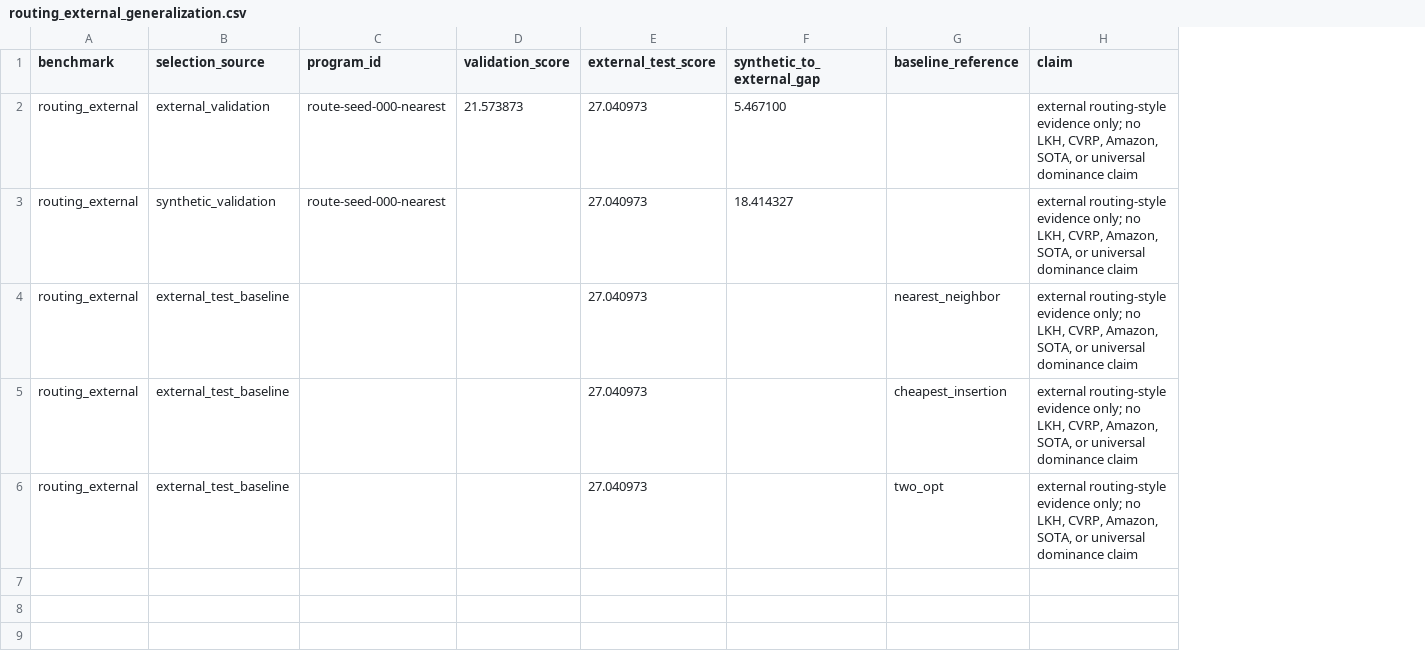
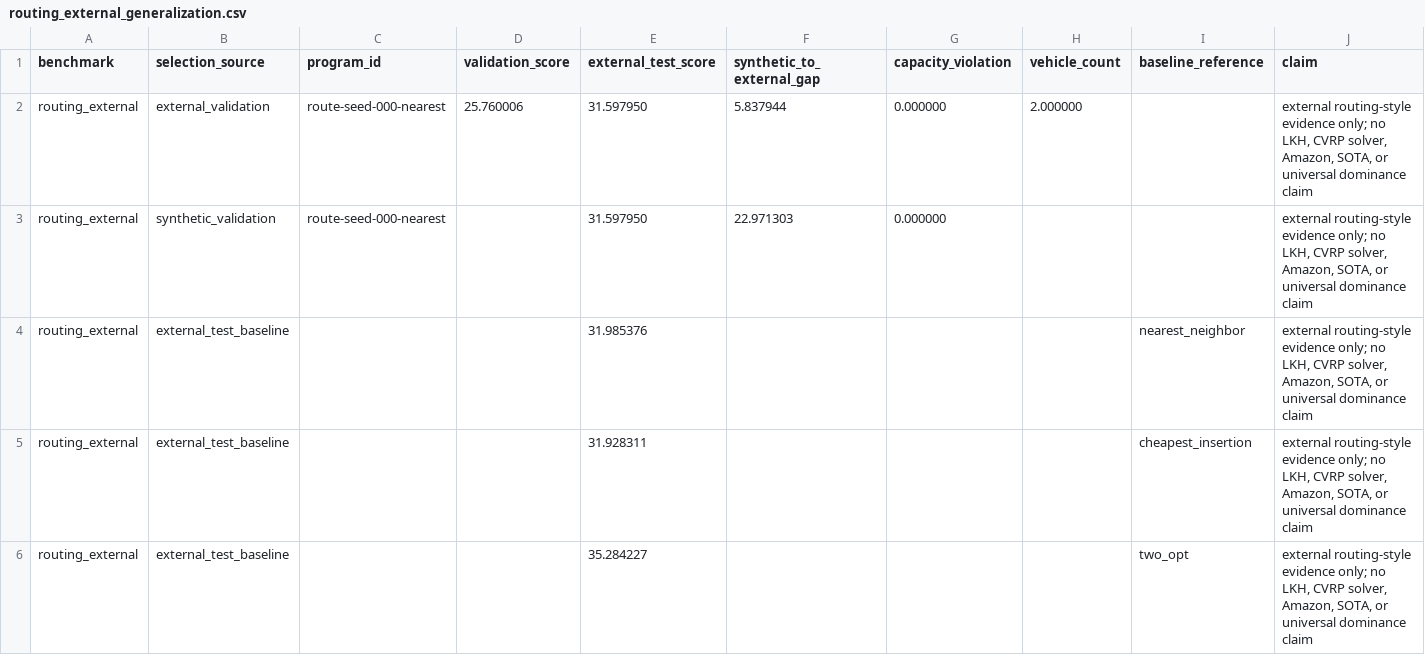
Before and after one commit to OrrinChen/LLM_heuristic, a CSV file: reports/tables/routing_external_generalization.csv, drawn as a sheet; addresses are those after the commit; the diff names each change by its address in the sheet, - before the commit and + after, or states it on an @@ line.

Commit message:
feat: add cvrplib routing evidence

```diff
--- a/reports/tables/routing_external_generalization.csv
+++ b/reports/tables/routing_external_generalization.csv
+column G (capacity_violation), rows 2-3: 0.000000 | 0.000000
+column H (vehicle_count), row 2: 2.000000
-D2 (validation_score): 21.573873
+D2 (validation_score): 25.760006
-E2:E3 (external_test_score): 27.040973
+E2:E3 (external_test_score): 31.597950
-F2 (synthetic_to_external_gap): 5.467100
+F2 (synthetic_to_external_gap): 5.837944
-J2:J6 (claim): …no LKH, CVRP, Amazon, SOTA,…
+J2:J6 (claim): …no LKH, CVRP solver, Amazon, SOTA,…
-F3 (synthetic_to_external_gap): 18.414327
+F3 (synthetic_to_external_gap): 22.971303
-E4 (external_test_score): 27.040973
+E4 (external_test_score): 31.985376
-E5 (external_test_score): 27.040973
+E5 (external_test_score): 31.928311
-E6 (external_test_score): 27.040973
+E6 (external_test_score): 35.284227
```
Also changed, not shown: reports/tables/failure_taxonomy_v2.csv, reports/tables/recommended_next_steps.csv, 24 other files.
